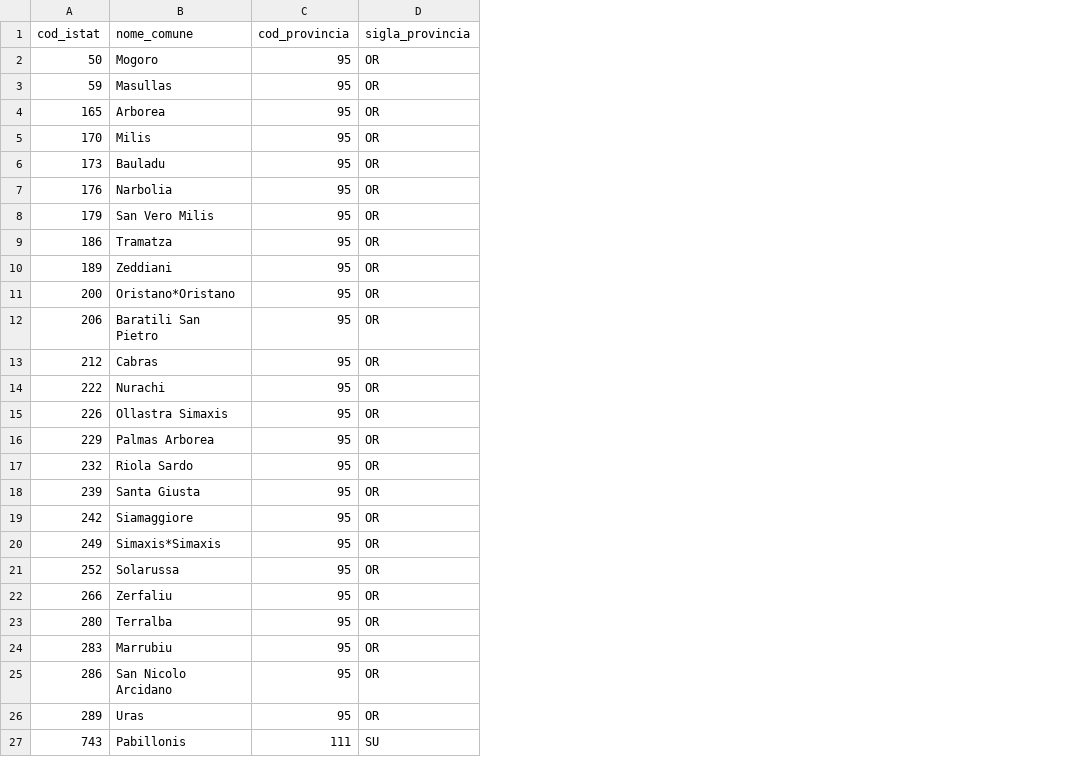
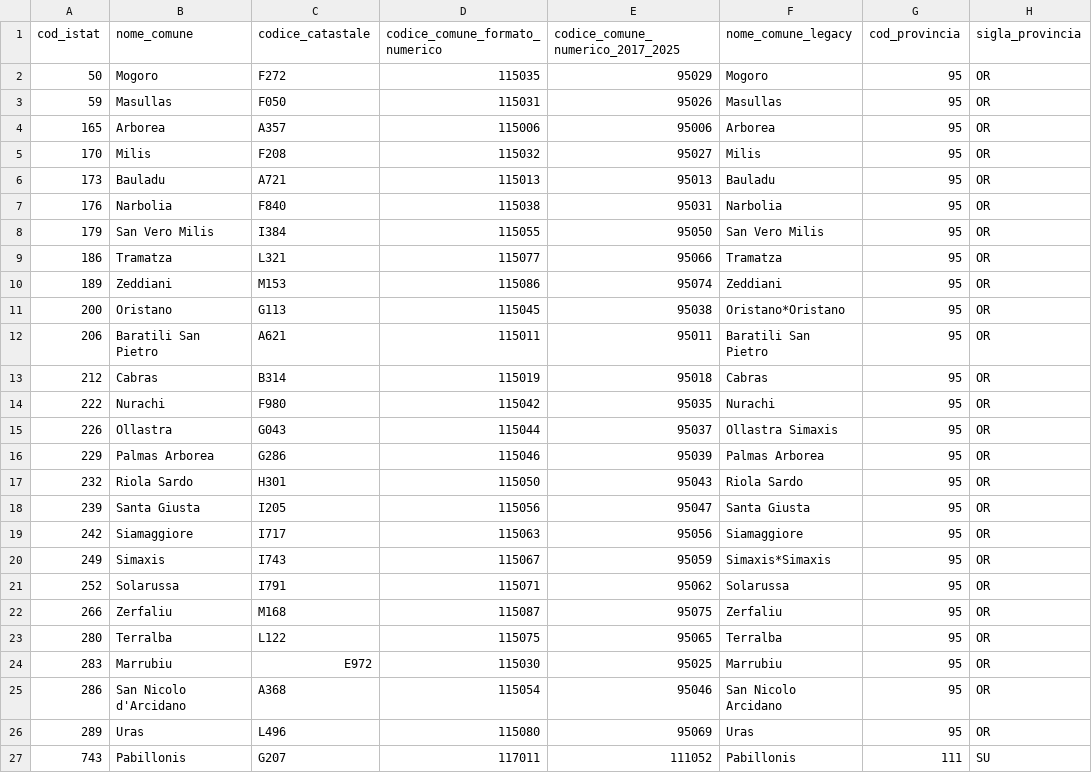
Before and after one commit to illancillotto/GAIA, a CSV file: backend/app/modules/catasto/data/comuni_istat.csv, drawn as a sheet; only a part is shown; the diff names each change by its address in the sheet, - before the commit and + after, or states it on an @@ line.

Commit message:
refactor(catasto): align comune mapping and legacy code naming

```diff
--- a/backend/app/modules/catasto/data/comuni_istat.csv
+++ b/backend/app/modules/catasto/data/comuni_istat.csv
+column C (codice_catastale), rows 2-27: F272 | F050 | A357 | F208 | A721 | F840 | I384 | L321 | M153 | G113 | A621 | B314 | F980 | G043 | G286 | H301 | I205 | I717 | I743 | I791 | M168 | L122 | E972 | A368 | L496 | G207
+column D (codice_comune_formato_numerico), rows 2-27: 115035 | 115031 | 115006 | 115032 | 115013 | 115038 | 115055 | 115077 | 115086 | 115045 | 115011 | 115019 | 115042 | 115044 | 115046 | 115050 | 115056 | 115063 | 115067 | 115071 | 115087 | 115075 | 115030 | 115054 | 115080 | 117011
+column E (codice_comune_numerico_2017_2025), rows 2-27: 95029 | 95026 | 95006 | 95027 | 95013 | 95031 | 95050 | 95066 | 95074 | 95038 | 95011 | 95018 | 95035 | 95037 | 95039 | 95043 | 95047 | 95056 | 95059 | 95062 | 95075 | 95065 | 95025 | 95046 | 95069 | 111052
+column F (nome_comune_legacy), rows 2-27: Mogoro | Masullas | Arborea | Milis | Bauladu | Narbolia | San Vero Milis | Tramatza | Zeddiani | Oristano*Oristano | Baratili San Pietro | Cabras | Nurachi | Ollastra Simaxis | Palmas Arborea | Riola Sardo | Santa Giusta | Siamaggiore | Simaxis*Simaxis | Solarussa | Zerfaliu | Terralba | Marrubiu | San Nicolo Arcidano | Uras | Pabillonis
-B11 (nome_comune): Oristano*Oristano
+B11 (nome_comune): Oristano
-B15 (nome_comune): Ollastra Simaxis
+B15 (nome_comune): Ollastra
-B20 (nome_comune): Simaxis*Simaxis
+B20 (nome_comune): Simaxis
-B25 (nome_comune): San Nicolo Arcidano
+B25 (nome_comune): San Nicolo d'Arcidano
```
Also changed, not shown: 15 other files.
